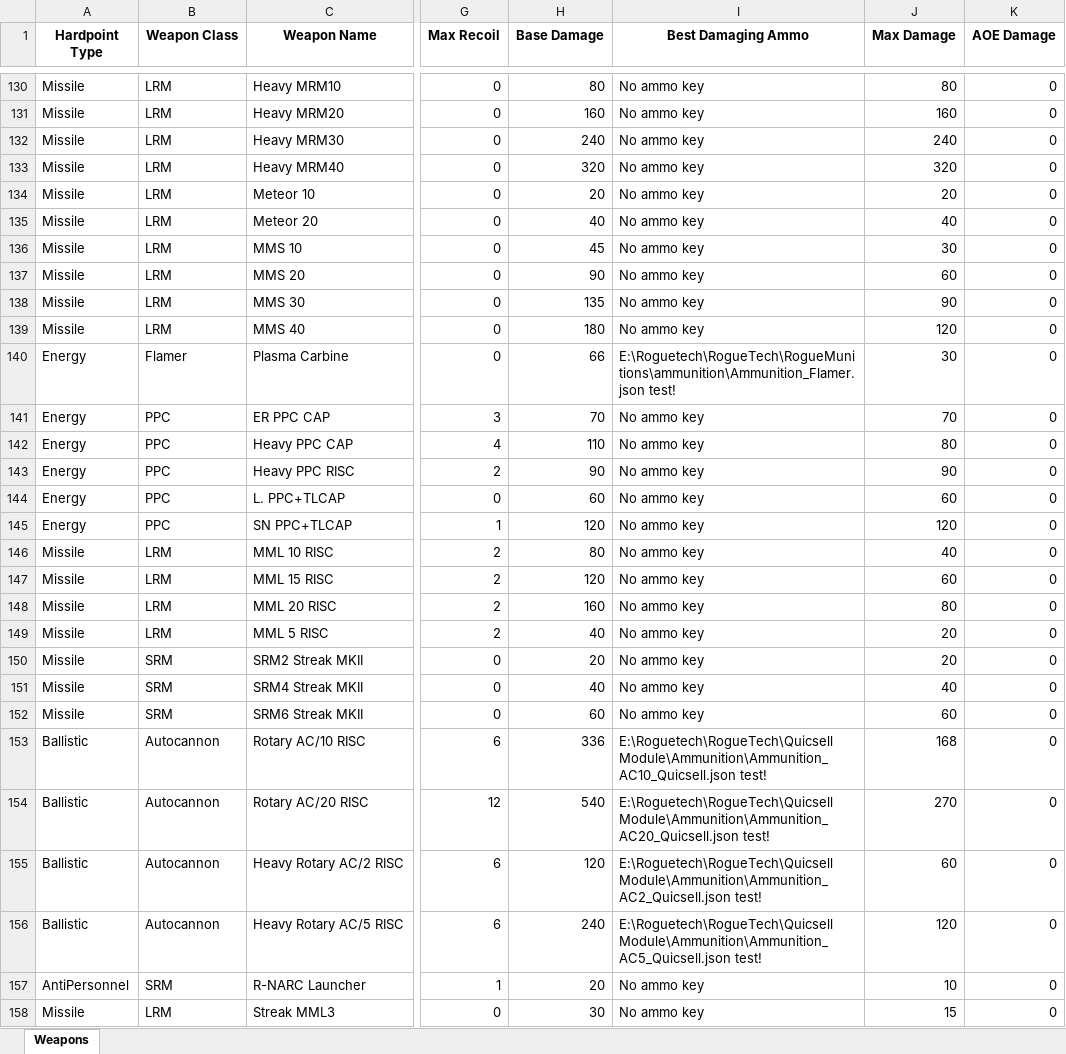
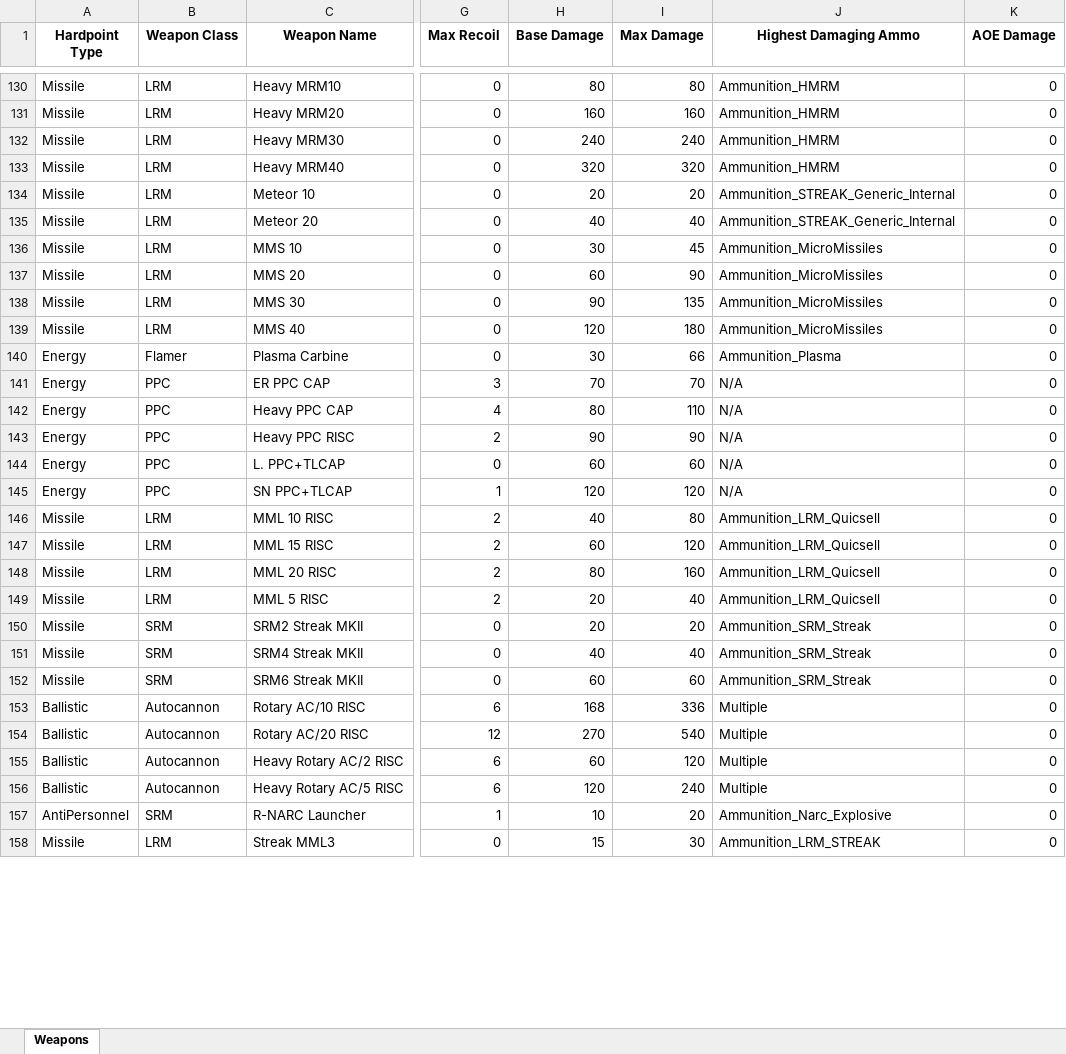
Before and after one commit to Procrastik/RT-Weapon-Scraper, an Excel workbook: RT Weaponlist.xlsx, sheet Weapons, drawn as a sheet; only a part is shown, gaps mark what is left out; values as stored, in another font and other column widths than the file's, no borders; removed rows and columns are numbered as before the commit, all else as after; the diff covers the shown part only; the diff names each change by its address in the sheet, - before the commit and + after, or states it on an @@ line.

```diff
--- a/RT Weaponlist.xlsx (sheet Weapons)
+++ b/RT Weaponlist.xlsx (sheet Weapons)
-column I (Best Damaging Ammo), rows 130-158: No ammo key | No ammo key | No ammo key | No ammo key | No ammo key | No ammo key | No ammo key | No ammo key | No ammo key | No ammo key | E:\Roguetech\RogueTech\RogueMunitions\ammunition\Ammunition_Flamer.json test! | No ammo key | No ammo key | No ammo key | No ammo key | No ammo key | No ammo key | No ammo key | No ammo key | No ammo key | No ammo key | No ammo key | No ammo key | E:\Roguetech\RogueTech\Quicsell Module\Ammunition\Ammunition_AC10_Quicsell.json test! | E:\Roguetech\RogueTech\Quicsell Module\Ammunition\Ammunition_AC20_Quicsell.json test! | E:\Roguetech\RogueTech\Quicsell Module\Ammunition\Ammunition_AC2_Quicsell.json test! | E:\Roguetech\RogueTech\Quicsell Module\Ammunition\Ammunition_AC5_Quicsell.json test! | No ammo key | No ammo key
+column J (Highest Damaging Ammo), rows 130-158: Ammunition_HMRM | Ammunition_HMRM | Ammunition_HMRM | Ammunition_HMRM | Ammunition_STREAK_Generic_Internal | Ammunition_STREAK_Generic_Internal | Ammunition_MicroMissiles | Ammunition_MicroMissiles | Ammunition_MicroMissiles | Ammunition_MicroMissiles | Ammunition_Plasma | N/A | N/A | N/A | N/A | N/A | Ammunition_LRM_Quicsell | Ammunition_LRM_Quicsell | Ammunition_LRM_Quicsell | Ammunition_LRM_Quicsell | Ammunition_SRM_Streak | Ammunition_SRM_Streak | Ammunition_SRM_Streak | Multiple | Multiple | Multiple | Multiple | Ammunition_Narc_Explosive | Ammunition_LRM_STREAK
-H136 (Base Damage): 45
+H136 (Base Damage): 30
-I136 (Max Damage): 30
+I136 (Max Damage): 45
-H137 (Base Damage): 90
+H137 (Base Damage): 60
-I137 (Max Damage): 60
+I137 (Max Damage): 90
-H138 (Base Damage): 135
+H138 (Base Damage): 90
-I138 (Max Damage): 90
+I138 (Max Damage): 135
-H139 (Base Damage): 180
+H139 (Base Damage): 120
-I139 (Max Damage): 120
+I139 (Max Damage): 180
-H140 (Base Damage): 66
+H140 (Base Damage): 30
-I140 (Max Damage): 30
+I140 (Max Damage): 66
-H142 (Base Damage): 110
+H142 (Base Damage): 80
-I142 (Max Damage): 80
+I142 (Max Damage): 110
-H146 (Base Damage): 80
+H146 (Base Damage): 40
-I146 (Max Damage): 40
+I146 (Max Damage): 80
-H147 (Base Damage): 120
+H147 (Base Damage): 60
-I147 (Max Damage): 60
+I147 (Max Damage): 120
-H148 (Base Damage): 160
+H148 (Base Damage): 80
-I148 (Max Damage): 80
+I148 (Max Damage): 160
-H149 (Base Damage): 40
+H149 (Base Damage): 20
-I149 (Max Damage): 20
+I149 (Max Damage): 40
-H153 (Base Damage): 336
+H153 (Base Damage): 168
-I153 (Max Damage): 168
+I153 (Max Damage): 336
-H154 (Base Damage): 540
+H154 (Base Damage): 270
-I154 (Max Damage): 270
+I154 (Max Damage): 540
-H155 (Base Damage): 120
+H155 (Base Damage): 60
-I155 (Max Damage): 60
+I155 (Max Damage): 120
-H156 (Base Damage): 240
+H156 (Base Damage): 120
-I156 (Max Damage): 120
+I156 (Max Damage): 240
-H157 (Base Damage): 20
+H157 (Base Damage): 10
-I157 (Max Damage): 10
+I157 (Max Damage): 20
-H158 (Base Damage): 30
+H158 (Base Damage): 15
-I158 (Max Damage): 15
+I158 (Max Damage): 30
```
Also changed, not shown: 230 edited cells elsewhere in this sheet, RT Weaponlist_color.xlsx, 2 other files.
